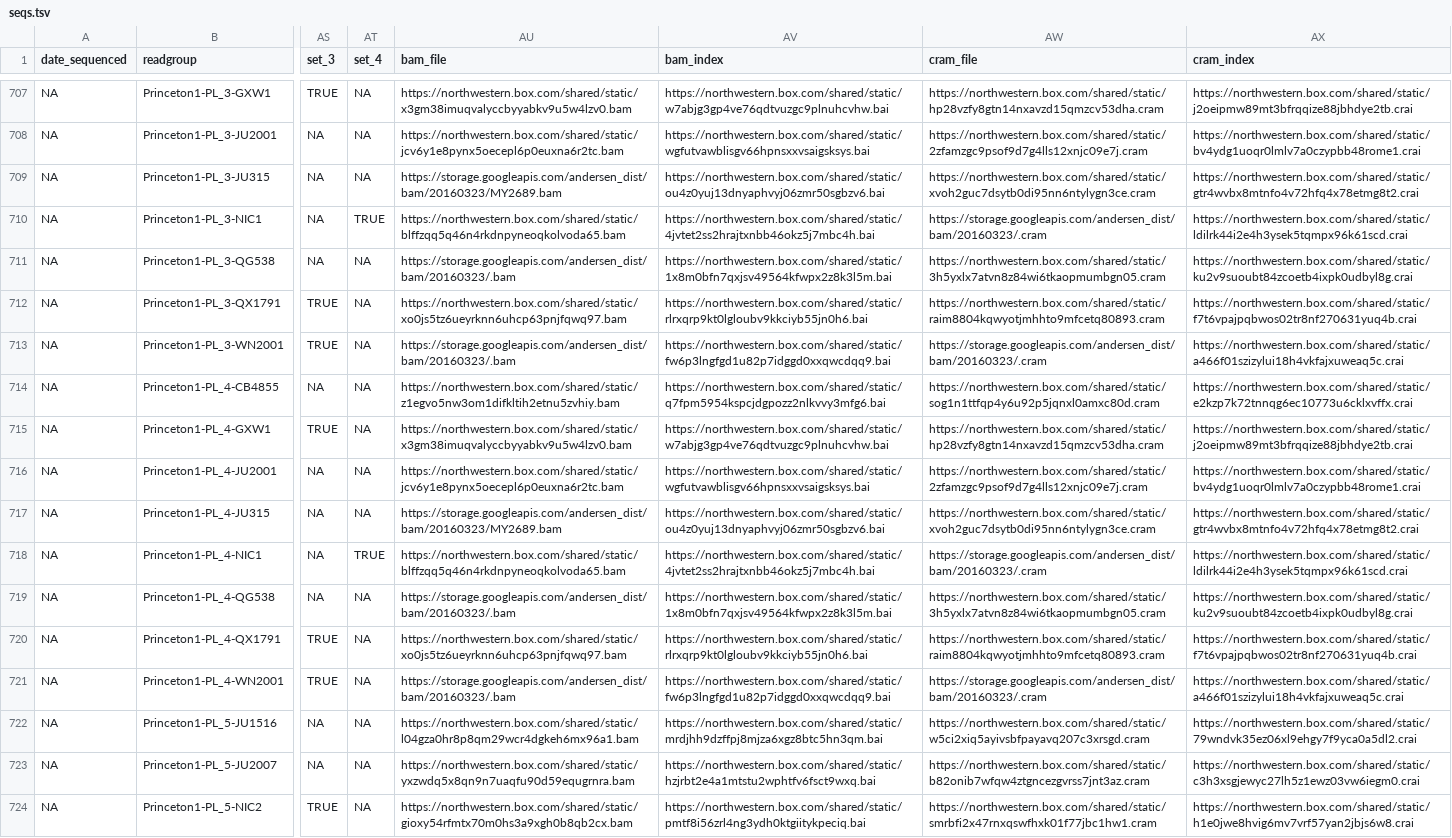
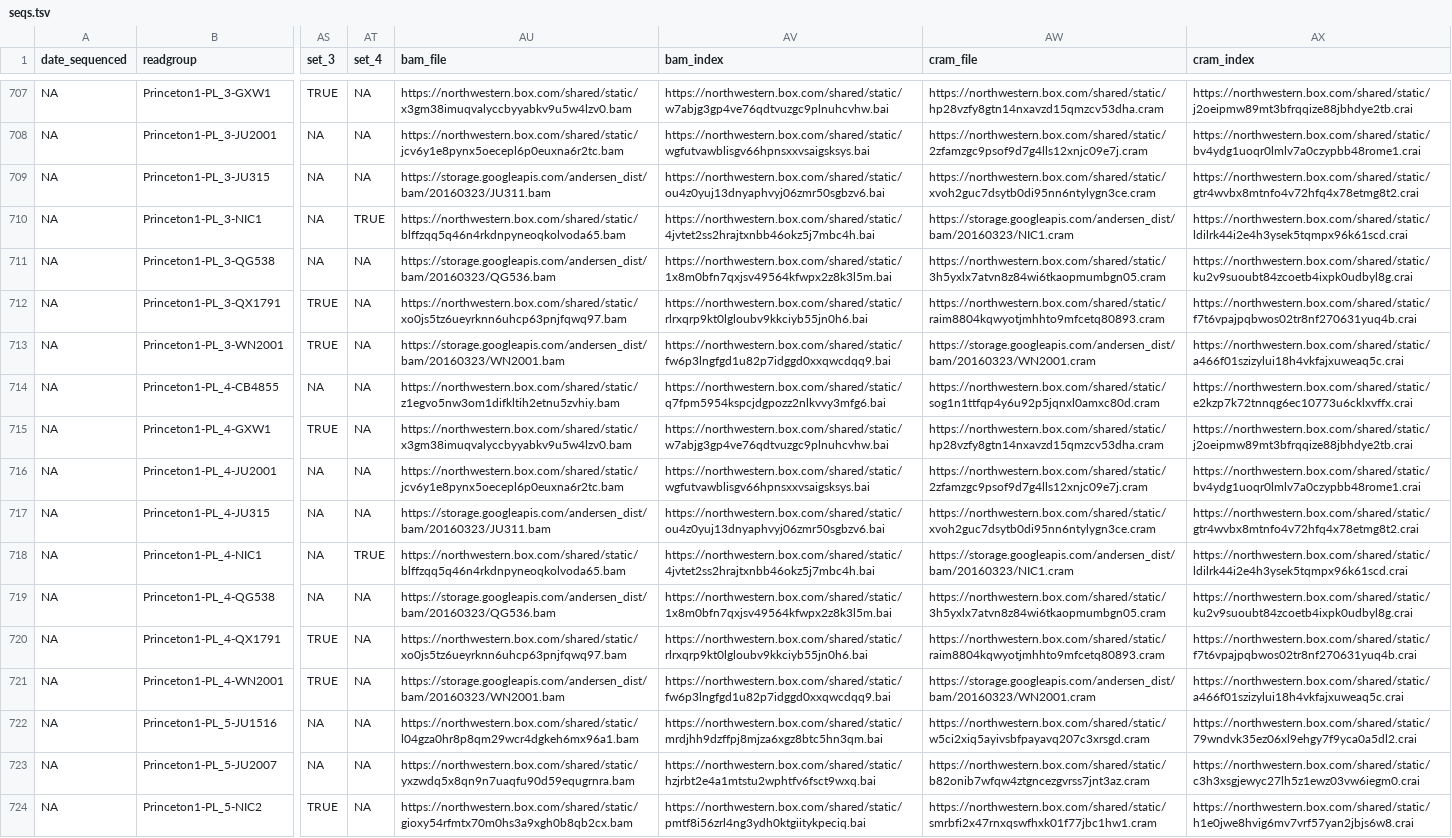
Before and after one commit to AndersenLab/Andersen-Lab-Strains, a TSV file: processed/seqs.tsv, drawn as a sheet; only a part is shown, gaps mark what is left out; the diff covers the shown part only; the diff names each change by its address in the sheet, - before the commit and + after, or states it on an @@ line.

```diff
--- a/processed/seqs.tsv
+++ b/processed/seqs.tsv
-AU709 (bam_file): https://storage.googleapis.com/andersen_dist/bam/20160323/MY2689.bam
+AU709 (bam_file): https://storage.googleapis.com/andersen_dist/bam/20160323/JU311.bam
-AW710 (cram_file): https://storage.googleapis.com/andersen_dist/bam/20160323/.cram
+AW710 (cram_file): https://storage.googleapis.com/andersen_dist/bam/20160323/NIC1.cram
-AU711 (bam_file): https://storage.googleapis.com/andersen_dist/bam/20160323/.bam
+AU711 (bam_file): https://storage.googleapis.com/andersen_dist/bam/20160323/QG536.bam
-AU713 (bam_file): https://storage.googleapis.com/andersen_dist/bam/20160323/.bam
+AU713 (bam_file): https://storage.googleapis.com/andersen_dist/bam/20160323/WN2001.bam
-AW713 (cram_file): https://storage.googleapis.com/andersen_dist/bam/20160323/.cram
+AW713 (cram_file): https://storage.googleapis.com/andersen_dist/bam/20160323/WN2001.cram
-AU717 (bam_file): https://storage.googleapis.com/andersen_dist/bam/20160323/MY2689.bam
+AU717 (bam_file): https://storage.googleapis.com/andersen_dist/bam/20160323/JU311.bam
-AW718 (cram_file): https://storage.googleapis.com/andersen_dist/bam/20160323/.cram
+AW718 (cram_file): https://storage.googleapis.com/andersen_dist/bam/20160323/NIC1.cram
-AU719 (bam_file): https://storage.googleapis.com/andersen_dist/bam/20160323/.bam
+AU719 (bam_file): https://storage.googleapis.com/andersen_dist/bam/20160323/QG536.bam
-AU721 (bam_file): https://storage.googleapis.com/andersen_dist/bam/20160323/.bam
+AU721 (bam_file): https://storage.googleapis.com/andersen_dist/bam/20160323/WN2001.bam
-AW721 (cram_file): https://storage.googleapis.com/andersen_dist/bam/20160323/.cram
+AW721 (cram_file): https://storage.googleapis.com/andersen_dist/bam/20160323/WN2001.cram
```
Also changed, not shown: 185 edited cells elsewhere in this file, processed/strain_isotype_full.tsv, 1 other file.
